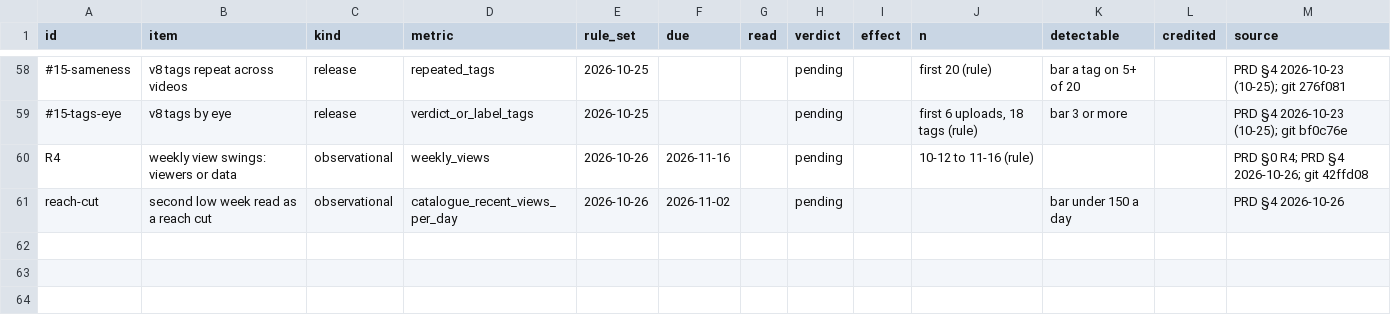
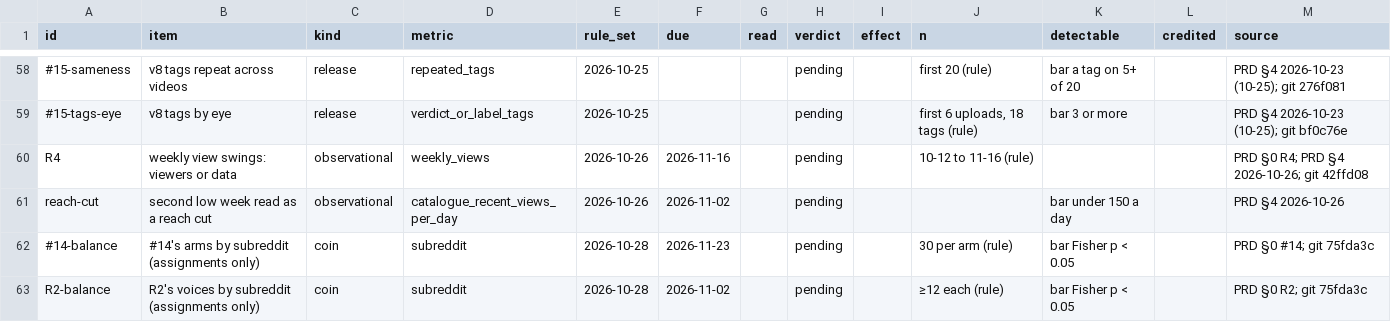
Before and after one commit to kaigg96/reddit-daily, a CSV file: analysis/experiments.csv, drawn as a sheet; only a part is shown, gaps mark what is left out.

```diff
--- a/analysis/experiments.csv
+++ b/analysis/experiments.csv
@@ -61 +61,3 @@ R4,weekly view swings: viewers or data,observational,weekly_views,2026-10-26,202
 reach-cut,second low week read as a reach cut,observational,catalogue_recent_views_per_day,2026-10-26,2026-11-02,,pending,,,bar under 150 a day,,PRD §4 2026-10-26
+#14-balance,"#14's arms by subreddit (assignments only)",coin,subreddit,2026-10-28,2026-11-23,,pending,,30 per arm (rule),bar Fisher p < 0.05,,PRD §0 #14; git 75fda3c
+R2-balance,"R2's voices by subreddit (assignments only)",coin,subreddit,2026-10-28,2026-11-02,,pending,,≥12 each (rule),bar Fisher p < 0.05,,PRD §0 R2; git 75fda3c
```
Also changed, not shown: 1 other file.
